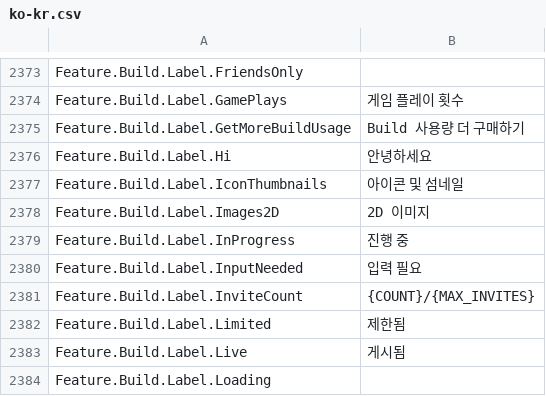
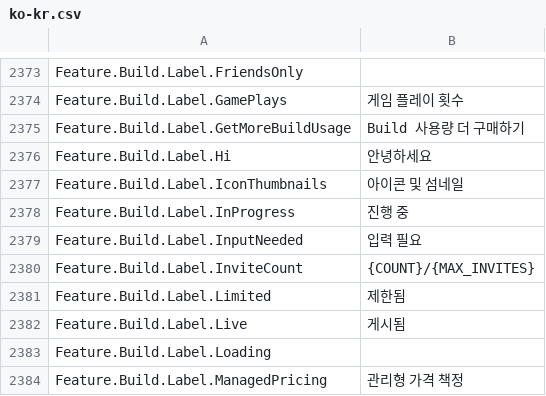
Before and after one commit to walway/Roblox-Datamine, a CSV file: UniversalApp/Locales/Common/ko-kr.csv, drawn as a sheet; only a part is shown, gaps mark what is left out; the shorter side is filled out with more unchanged rows.

```diff
--- a/UniversalApp/Locales/Common/ko-kr.csv
+++ b/UniversalApp/Locales/Common/ko-kr.csv
@@ -2402,3 +2402,2 @@ Feature.Build.Label.Hi,안녕하세요
 Feature.Build.Label.IconThumbnails,아이콘 및 섬네일
-Feature.Build.Label.Images2D,2D 이미지
 Feature.Build.Label.InProgress,진행 중
```
Also changed, not shown: UniversalApp/Locales/Common/ar-001.csv, UniversalApp/Locales/Common/es-es.csv, 15 other files.
